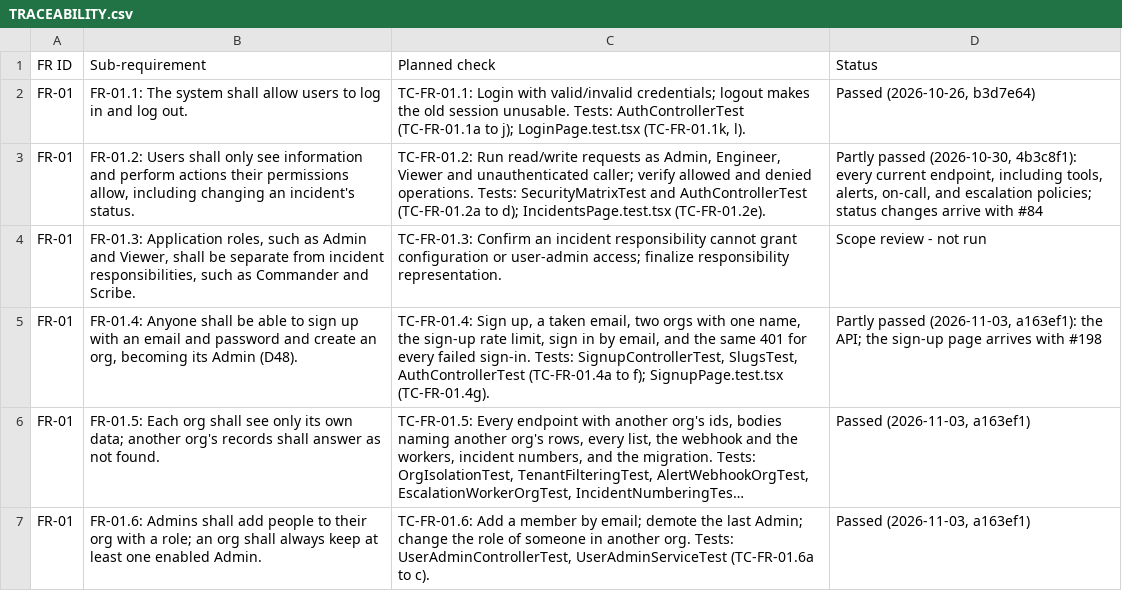
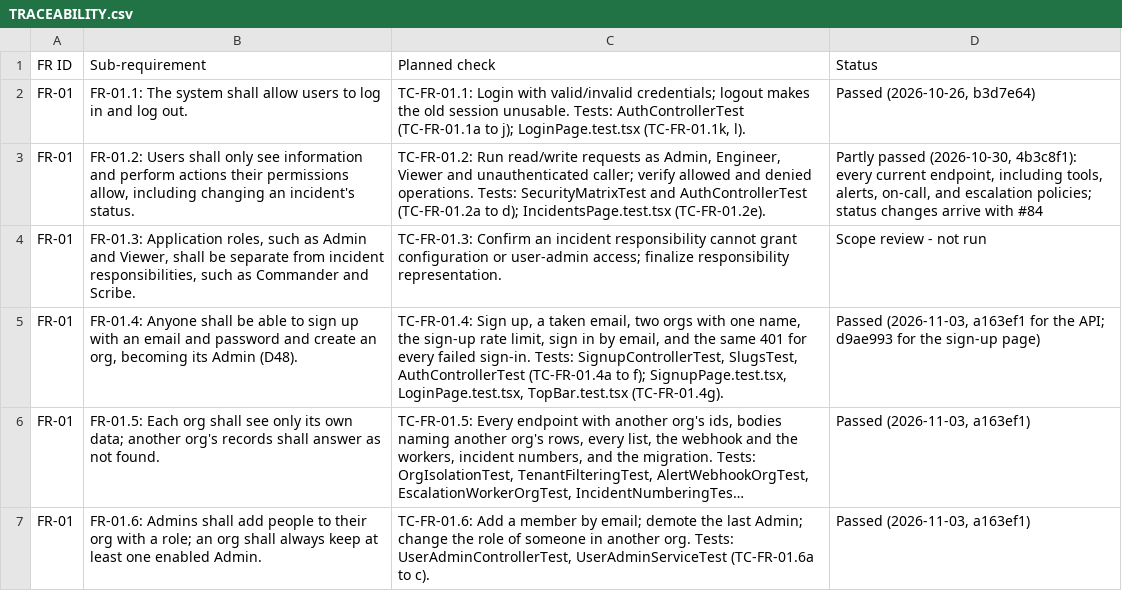
Before and after one commit to Shane07p/DevOps-Incident-Management-System, a CSV file: docs/TRACEABILITY.csv, drawn as a sheet; only a part is shown; long unchanged cells end in …; the diff names each change by its address in the sheet, - before the commit and + after, or states it on an @@ line.

Commit message:
docs: sign-up page tests automated, FR-01.4 passed (#198)

```diff
--- a/docs/TRACEABILITY.csv
+++ b/docs/TRACEABILITY.csv
-C5 (Planned check): …to f); SignupPage.test.tsx (TC-FR-01.4g).
+C5 (Planned check): …to f); SignupPage.test.tsx, LoginPage.test.tsx, TopBar.test.tsx (TC-FR-01.4g).
-D5 (Status): Partly passed (2026-11-03, a163ef1): the API; the sign-up page arrives with #198
+D5 (Status): Passed (2026-11-03, a163ef1 for the API; d9ae993 for the sign-up page)
```
Also changed, not shown: 2 other files.
